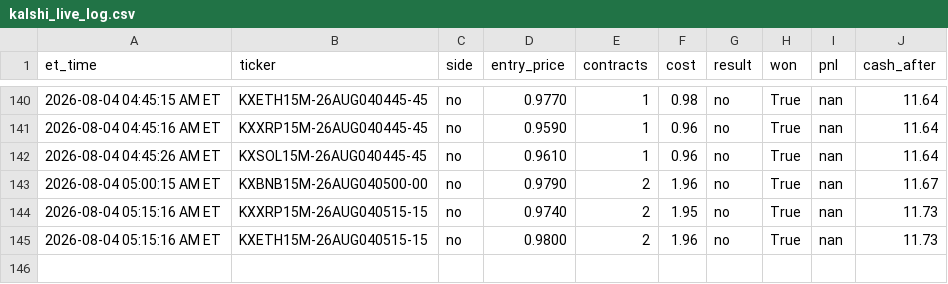
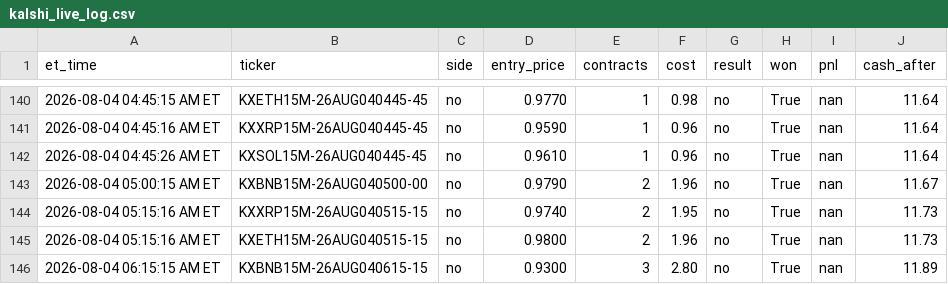
Before and after one commit to nitinjakka/nitinjakka, a CSV file: kalshi_live_log.csv, drawn as a sheet; only a part is shown, gaps mark what is left out.

Commit message:
live logs 2026-08-04T10:16

```diff
--- a/kalshi_live_log.csv
+++ b/kalshi_live_log.csv
@@ -145 +145,2 @@ et_time,ticker,side,entry_price,contracts,cost,result,won,pnl,cash_after
 2026-08-04 05:15:16 AM ET,KXETH15M-26AUG040515-15,no,0.9800,2,1.96,no,True,nan,11.73
+2026-08-04 06:15:15 AM ET,KXBNB15M-26AUG040615-15,no,0.9300,3,2.80,no,True,nan,11.89
```
Also changed, not shown: 2 other files.
